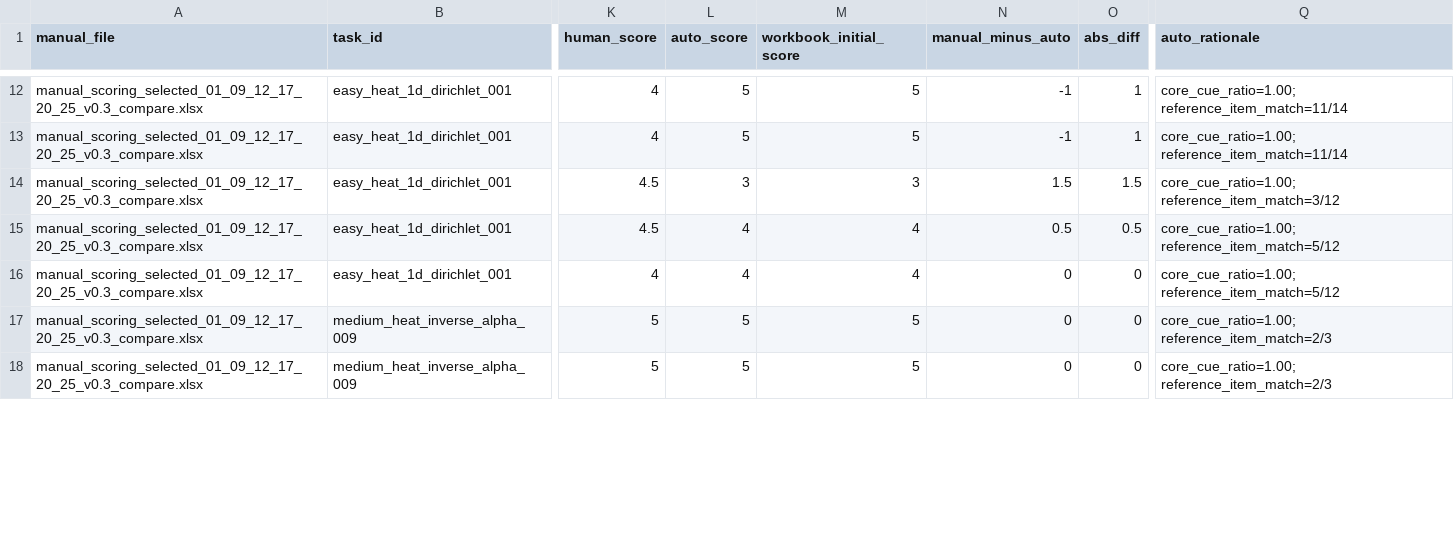
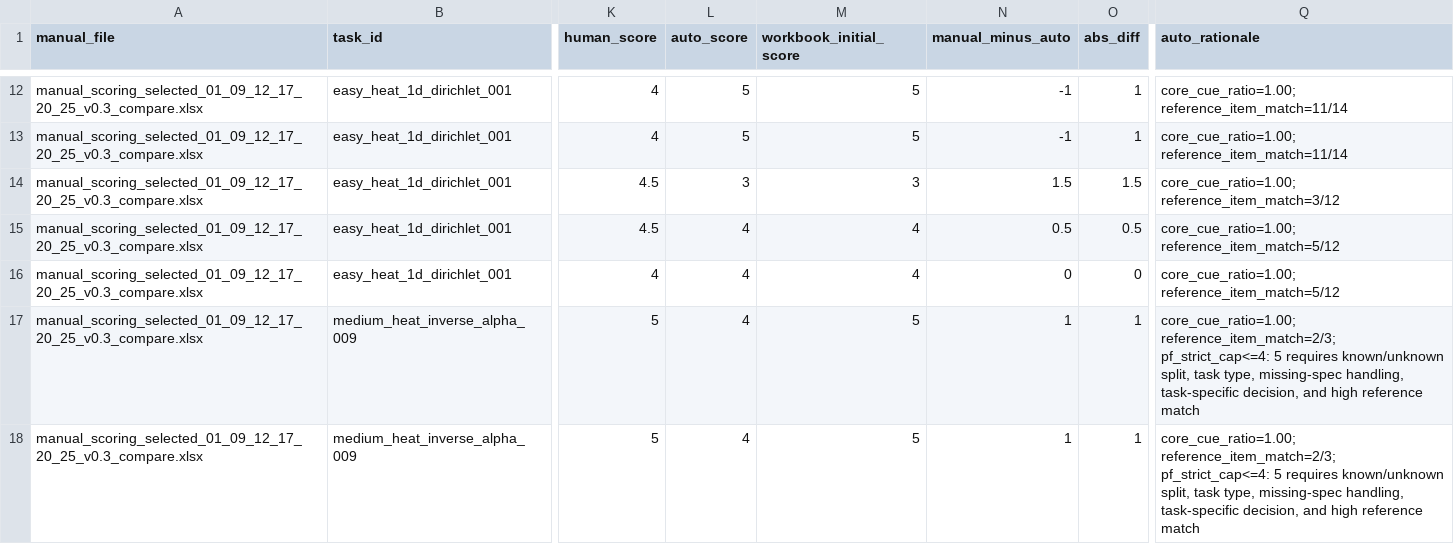
Before and after one commit to Gyy12138-66/pim_planbench, a CSV file: outputs/scoring_v0.3/manual_auto_comparison_v0.3/manual_auto_row_diffs.csv, drawn as a sheet; only a part is shown, gaps mark what is left out; the diff covers the shown part only; the diff names each change by its address in the sheet, - before the commit and + after, or states it on an @@ line.

```diff
--- a/outputs/scoring_v0.3/manual_auto_comparison_v0.3/manual_auto_row_diffs.csv
+++ b/outputs/scoring_v0.3/manual_auto_comparison_v0.3/manual_auto_row_diffs.csv
-L17:L18 (auto_score): 5
+L17:L18 (auto_score): 4
-N17:N18 (manual_minus_auto): 0
+N17:N18 (manual_minus_auto): 1
-O17:O18 (abs_diff): 0
+O17:O18 (abs_diff): 1
-Q17:Q18 (auto_rationale): core_cue_ratio=1.00; reference_item_match=2/3
+Q17:Q18 (auto_rationale): core_cue_ratio=1.00; reference_item_match=2/3; pf_strict_cap<=4: 5 requires known/unknown split, task type, missing-spec handling, task-specific decision, and high reference match
```
Also changed, not shown: 83 edited cells elsewhere in this file, outputs/scoring_v0.3/manual_auto_comparison_v0.3/summary_by_facet_model.csv, outputs/scoring_v0.3/manual_auto_comparison_v0.3/summary_by_model.csv, 17 other files.
